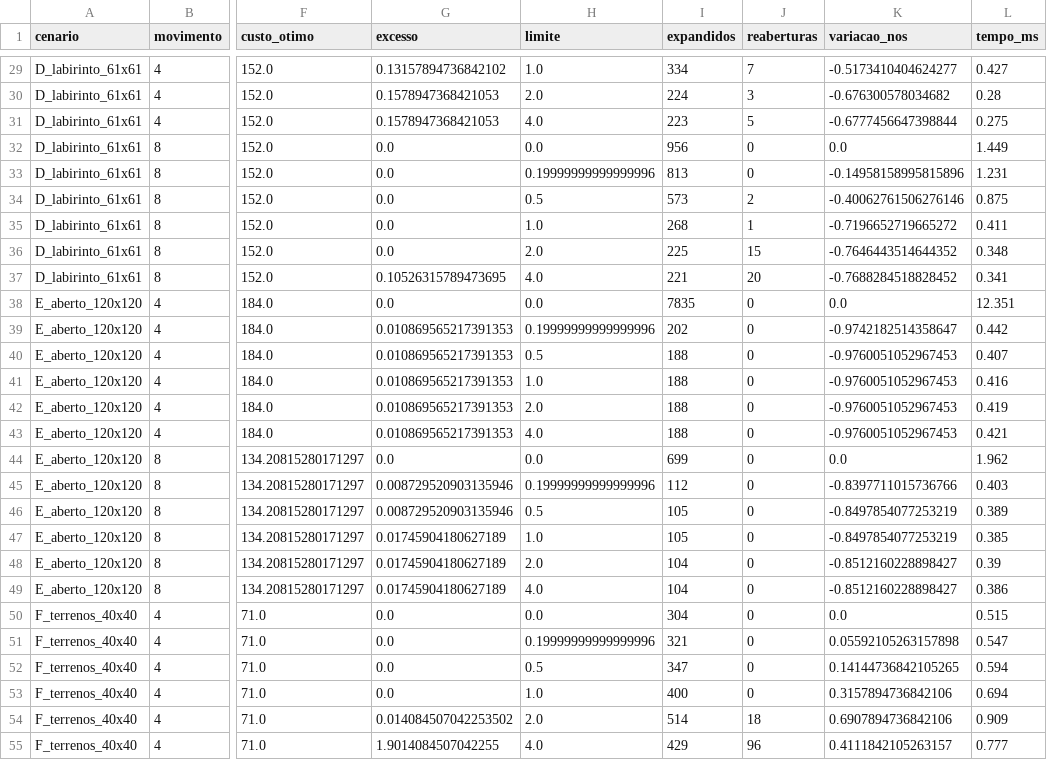
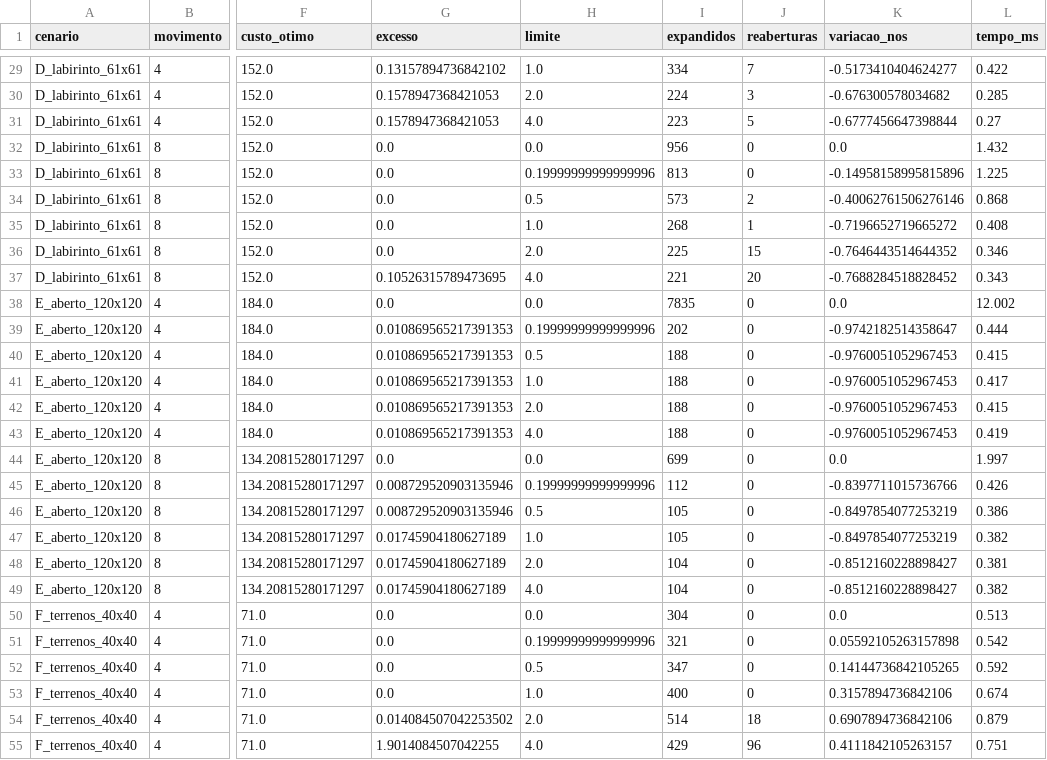
Before and after one commit to nicolasruchimura2/2D-Grid-Pathfinding-Heuristic-Search-Engine, a CSV file: resultados/weighted.csv, drawn as a sheet; only a part is shown, gaps mark what is left out; the diff covers the shown part only; the diff names each change by its address in the sheet, - before the commit and + after, or states it on an @@ line.

```diff
--- a/resultados/weighted.csv
+++ b/resultados/weighted.csv
-L29 (tempo_ms): 0.427
+L29 (tempo_ms): 0.422
-L30 (tempo_ms): 0.28
+L30 (tempo_ms): 0.285
-L31 (tempo_ms): 0.275
+L31 (tempo_ms): 0.27
-L32 (tempo_ms): 1.449
+L32 (tempo_ms): 1.432
-L33 (tempo_ms): 1.231
+L33 (tempo_ms): 1.225
-L34 (tempo_ms): 0.875
+L34 (tempo_ms): 0.868
-L35 (tempo_ms): 0.411
+L35 (tempo_ms): 0.408
-L36 (tempo_ms): 0.348
+L36 (tempo_ms): 0.346
-L37 (tempo_ms): 0.341
+L37 (tempo_ms): 0.343
-L38 (tempo_ms): 12.351
+L38 (tempo_ms): 12.002
-L39 (tempo_ms): 0.442
+L39 (tempo_ms): 0.444
-L40 (tempo_ms): 0.407
+L40 (tempo_ms): 0.415
-L41 (tempo_ms): 0.416
+L41 (tempo_ms): 0.417
-L42 (tempo_ms): 0.419
+L42 (tempo_ms): 0.415
-L43 (tempo_ms): 0.421
+L43 (tempo_ms): 0.419
-L44 (tempo_ms): 1.962
+L44 (tempo_ms): 1.997
-L45 (tempo_ms): 0.403
+L45 (tempo_ms): 0.426
-L46 (tempo_ms): 0.389
+L46 (tempo_ms): 0.386
-L47 (tempo_ms): 0.385
+L47 (tempo_ms): 0.382
-L48 (tempo_ms): 0.39
+L48 (tempo_ms): 0.381
-L49 (tempo_ms): 0.386
+L49 (tempo_ms): 0.382
-L50 (tempo_ms): 0.515
+L50 (tempo_ms): 0.513
-L51 (tempo_ms): 0.547
+L51 (tempo_ms): 0.542
-L52 (tempo_ms): 0.594
+L52 (tempo_ms): 0.592
-L53 (tempo_ms): 0.694
+L53 (tempo_ms): 0.674
-L54 (tempo_ms): 0.909
+L54 (tempo_ms): 0.879
-L55 (tempo_ms): 0.777
+L55 (tempo_ms): 0.751
```
Also changed, not shown: 49 edited cells elsewhere in this file, resultados/comparacao.csv, resultados/escalabilidade.csv, 5 other files.
